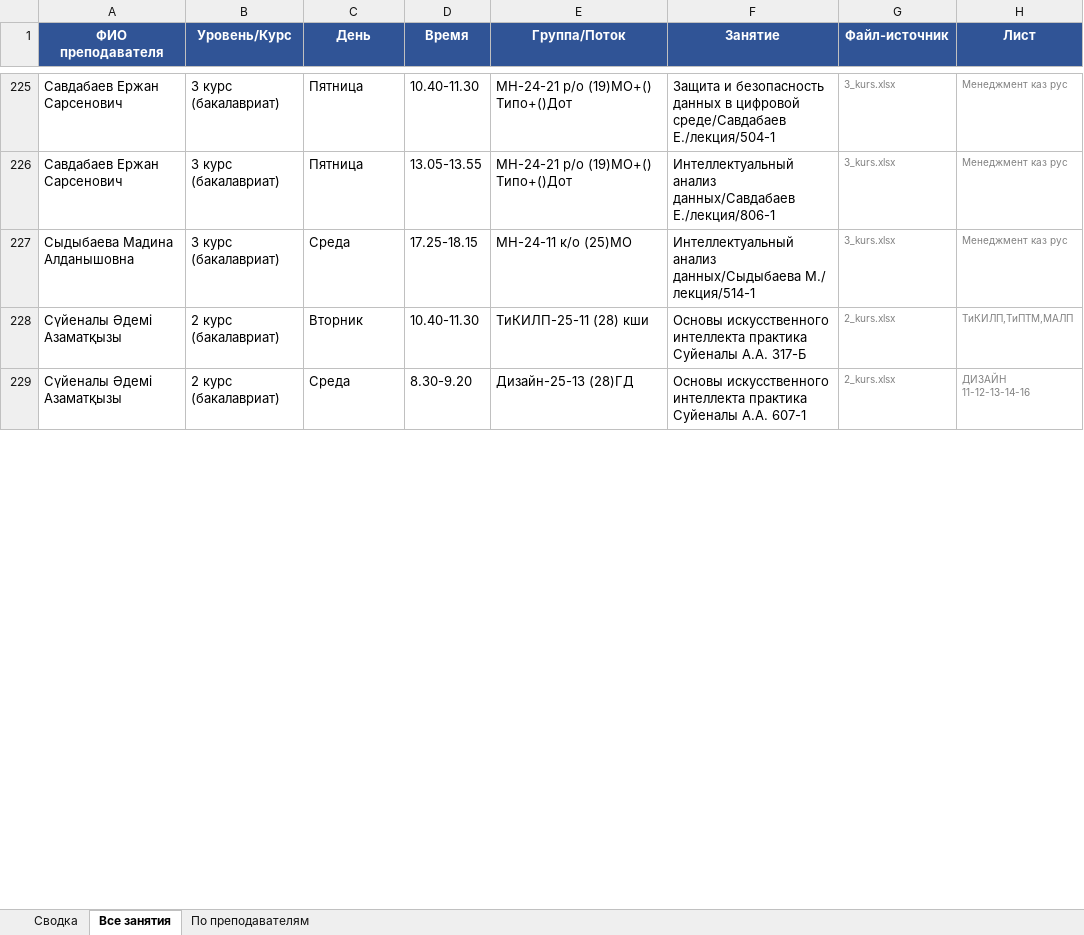
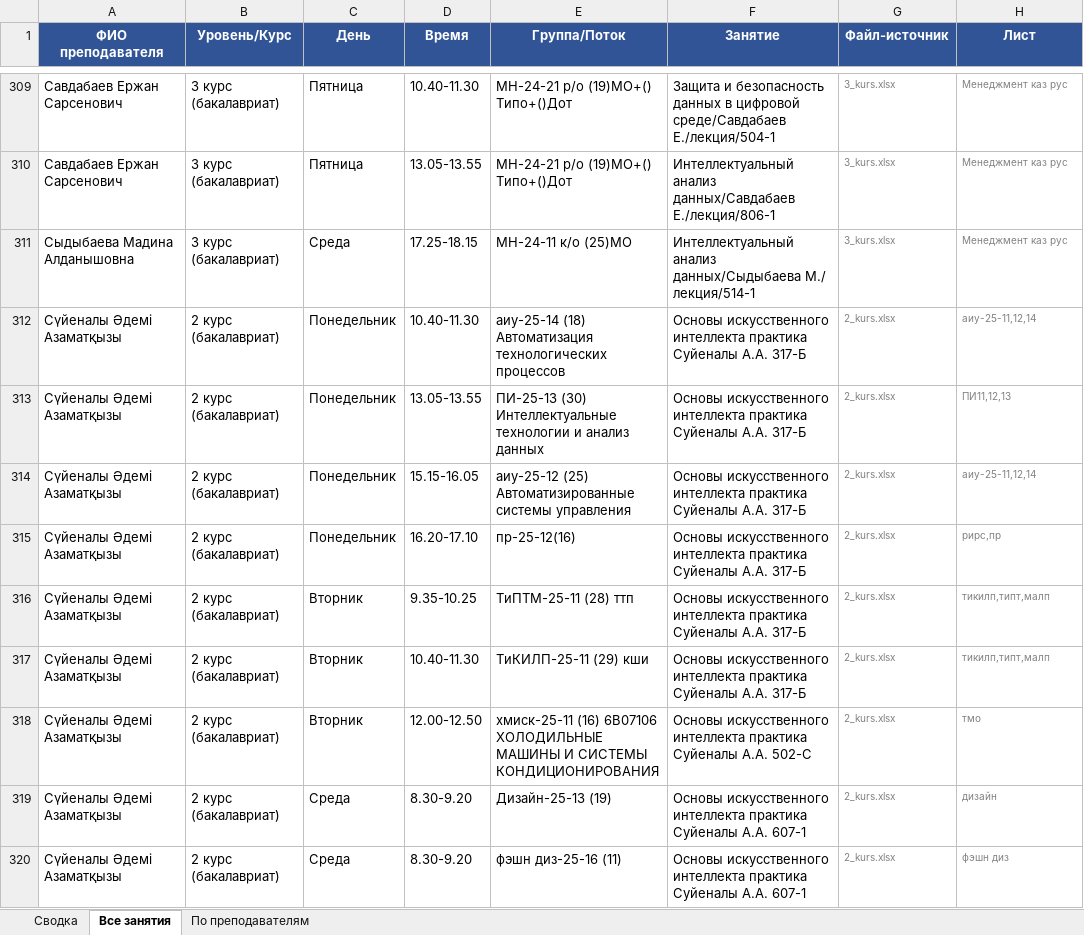
Before and after one commit to drashidinov/ATUscheduleIS, an Excel workbook: dist/Кафедра_ИС_занятия_преподавателей_2026-2027.xlsx, sheet Все занятия, drawn as a sheet; only a part is shown, gaps mark what is left out; values as stored, in another font and other column widths than the file's, no borders; addresses are those after the commit; the diff covers the shown part only; the diff names each change by its address in the sheet, - before the commit and + after, or states it on an @@ line.

Commit message:
fix: четвёртый откат raw/2_kurs.xlsx + выбор файла в Code.gs теперь по числу листов внутри, а не по размеру/дате
Магистратура/докторантура на этот раз синхронизировались верно (4 разных
файла, не дубли) — обновление Code.gs дошло. Но 'самый большой файл'
эвристика для 2 курса тоже не сработала: реальный черновик в той папке
оказался БОЛЬШЕ по байтам (883 КБ), чем 'полный' файл (1.8 МБ на самом деле
имеет меньше форматирования/изображений), но с меньшим числом листов (16
вместо 57) — размер файла просто не коррелирует с количеством групп внутри.

Заменил критерий выбора на подсчёт реального числа листов внутри .xlsx —
Code.gs распаковывает файл как zip (Utilities.unzip, без доп. сервисов) и
считает <sheet> в xl/workbook.xml. Это единственный признак, который прямо
отражает 'здесь расписание всех групп', а не дата или объём файла.

Данные восстановлены (461 совпадение).

```diff
--- a/dist/Кафедра_ИС_занятия_преподавателей_2026-2027.xlsx (sheet Все занятия)
+++ b/dist/Кафедра_ИС_занятия_преподавателей_2026-2027.xlsx (sheet Все занятия)
+row 312: Сүйеналы Әдемі Азаматқызы | 2 курс (бакалавриат) | Понедельник | 10.40-11.30 | аиу-25-14 (18) Автоматизация технологических процессов | Основы искусственного интеллекта практика Суйеналы А.А. 317-Б | 2_kurs.xlsx | аиу-25-11,12,14
+row 313: Сүйеналы Әдемі Азаматқызы | 2 курс (бакалавриат) | Понедельник | 13.05-13.55 | ПИ-25-13 (30) Интеллектуальные технологии и анализ данных | Основы искусственного интеллекта практика Суйеналы А.А. 317-Б | 2_kurs.xlsx | ПИ11,12,13
+row 314: Сүйеналы Әдемі Азаматқызы | 2 курс (бакалавриат) | Понедельник | 15.15-16.05 | аиу-25-12 (25) Автоматизированные системы управления | Основы искусственного интеллекта практика Суйеналы А.А. 317-Б | 2_kurs.xlsx | аиу-25-11,12,14
+row 315: Сүйеналы Әдемі Азаматқызы | 2 курс (бакалавриат) | Понедельник | 16.20-17.10 | пр-25-12(16) | Основы искусственного интеллекта практика Суйеналы А.А. 317-Б | 2_kurs.xlsx | рирс,пр
+row 316: Сүйеналы Әдемі Азаматқызы | 2 курс (бакалавриат) | Вторник | 9.35-10.25 | ТиПТМ-25-11 (28) ттп | Основы искусственного интеллекта практика Суйеналы А.А. 317-Б | 2_kurs.xlsx | тикилп,типт,малп
-E317 (Группа/Поток): ТиКИЛП-25-11 (28) кши
+E317 (Группа/Поток): ТиКИЛП-25-11 (29) кши
-H317 (Лист): ТиКИЛП,ТиПТМ,МАЛП
+H317 (Лист): тикилп,типт,малп
+row 318: Сүйеналы Әдемі Азаматқызы | 2 курс (бакалавриат) | Вторник | 12.00-12.50 | хмиск-25-11 (16) 6B07106 ХОЛОДИЛЬНЫЕ МАШИНЫ И СИСТЕМЫ КОНДИЦИОНИРОВАНИЯ | Основы искусственного интеллекта практика Суйеналы А.А. 502-С | 2_kurs.xlsx | тмо
-E319 (Группа/Поток): Дизайн-25-13 (28)ГД
+E319 (Группа/Поток): Дизайн-25-13 (19)
-H319 (Лист): ДИЗАЙН 11-12-13-14-16
+H319 (Лист): дизайн
+row 320: Сүйеналы Әдемі Азаматқызы | 2 курс (бакалавриат) | Среда | 8.30-9.20 | фэшн диз-25-16 (11) | Основы искусственного интеллекта практика Суйеналы А.А. 607-1 | 2_kurs.xlsx | фэшн диз
```
Also changed, not shown: 124 added rows, 10 removed rows and 199 edited cells elsewhere in this sheet, sheet По преподавателям, sheet Сводка, 7 other files.
